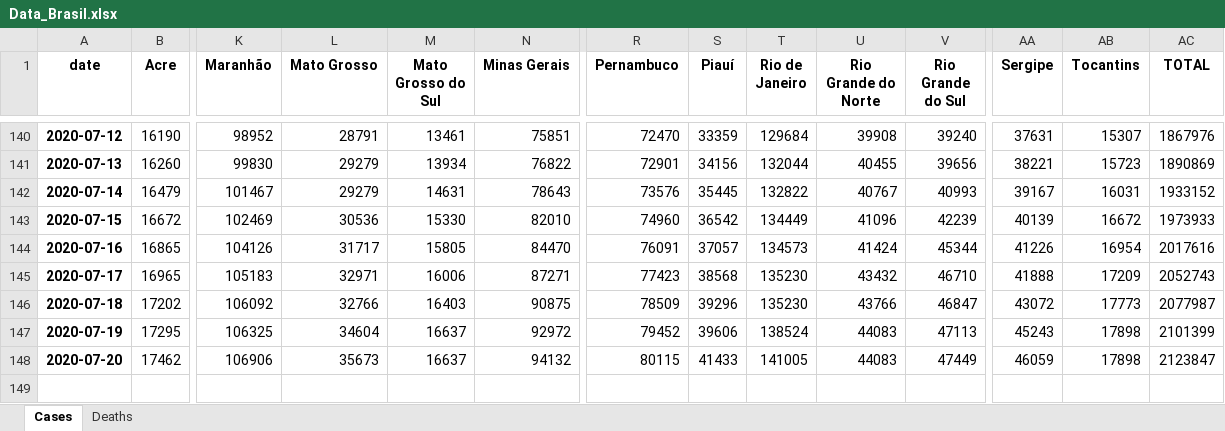
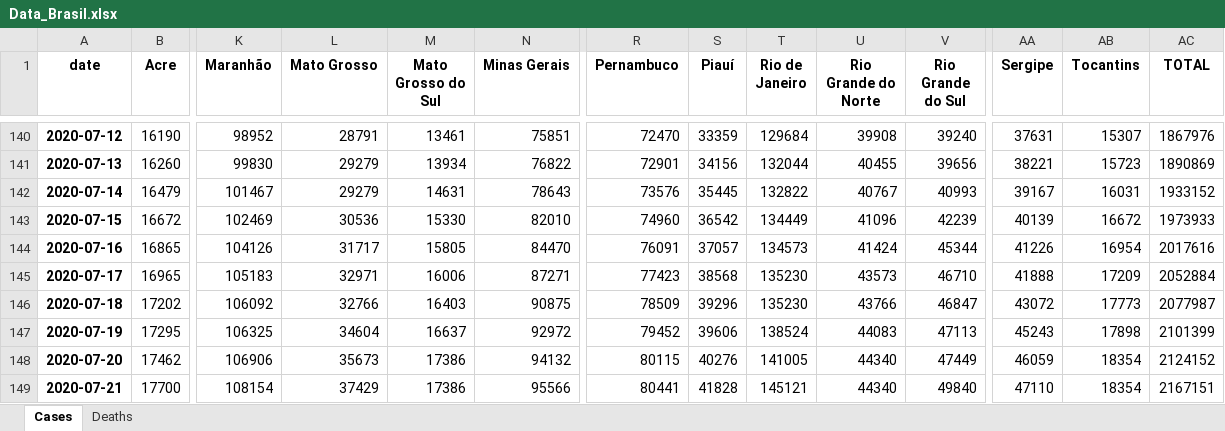
Before and after one commit to allissondantas/BIOCOMSC-COVID19-MAT2PY, an Excel workbook: data/Data_Brasil.xlsx, sheet Cases, drawn as a sheet; only a part is shown, gaps mark what is left out; values as stored, in another font and other column widths than the file's, no borders; rows hold the shown columns only; the diff names each change by its address in the sheet, - before the commit and + after, or states it on an @@ line.

```diff
--- a/data/Data_Brasil.xlsx (sheet Cases)
+++ b/data/Data_Brasil.xlsx (sheet Cases)
-U145 (Rio Grande do Norte): 43432
+U145 (Rio Grande do Norte): 43573
-AC145 (TOTAL): 2052743
+AC145 (TOTAL): 2052884
-M148 (Mato Grosso do Sul): 16637
+M148 (Mato Grosso do Sul): 17386
-S148 (Piauí): 41433
+S148 (Piauí): 40276
-U148 (Rio Grande do Norte): 44083
+U148 (Rio Grande do Norte): 44340
-AB148 (Tocantins): 17898
+AB148 (Tocantins): 18354
-AC148 (TOTAL): 2123847
+AC148 (TOTAL): 2124152
+row 149: 2020-07-21 | 17700 | 108154 | 37429 | 17386 | 95566 | 80441 | 41828 | 145121 | 44340 | 49840 | 47110 | 18354 | 2167151
```
Also changed, not shown: sheet Deaths, data/cases-recife.xlsx, 55 other files.
